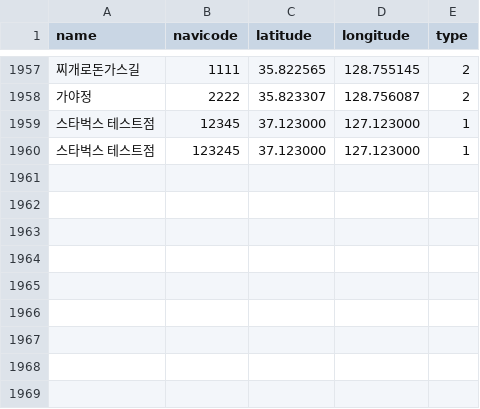
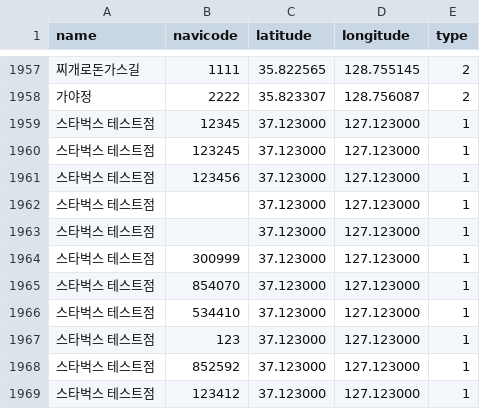
Before and after one commit to NaviPNU/Navicode_BE, a CSV file: Navicode/starbucks.csv, drawn as a sheet; only a part is shown, gaps mark what is left out; the diff names each change by its address in the sheet, - before the commit and + after, or states it on an @@ line.

Commit message:
addCoordLocation 로직 수정(navicode 미입력 시 자동으로 생성)

```diff
--- a/Navicode/starbucks.csv
+++ b/Navicode/starbucks.csv
+row 1961: 스타벅스 테스트점 | 123456 | 37.123000 | 127.123000 | 1
+row 1962: 스타벅스 테스트점 |  | 37.123000 | 127.123000 | 1
+row 1963: 스타벅스 테스트점 |  | 37.123000 | 127.123000 | 1
+row 1964: 스타벅스 테스트점 | 300999 | 37.123000 | 127.123000 | 1
+row 1965: 스타벅스 테스트점 | 854070 | 37.123000 | 127.123000 | 1
+row 1966: 스타벅스 테스트점 | 534410 | 37.123000 | 127.123000 | 1
+row 1967: 스타벅스 테스트점 | 123 | 37.123000 | 127.123000 | 1
+row 1968: 스타벅스 테스트점 | 852592 | 37.123000 | 127.123000 | 1
+row 1969: 스타벅스 테스트점 | 123412 | 37.123000 | 127.123000 | 1
```
Also changed, not shown: 2 other files.
